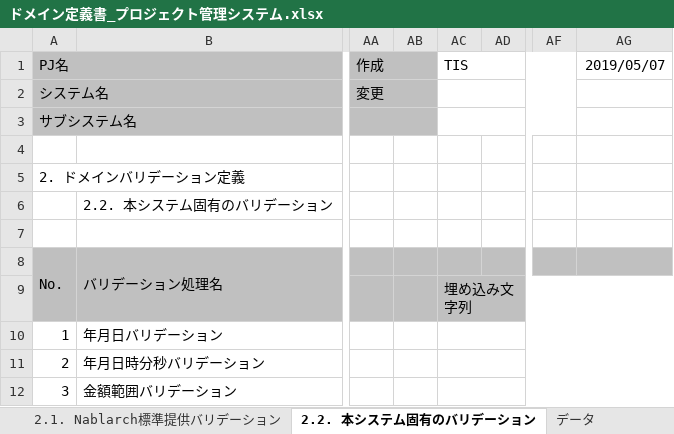
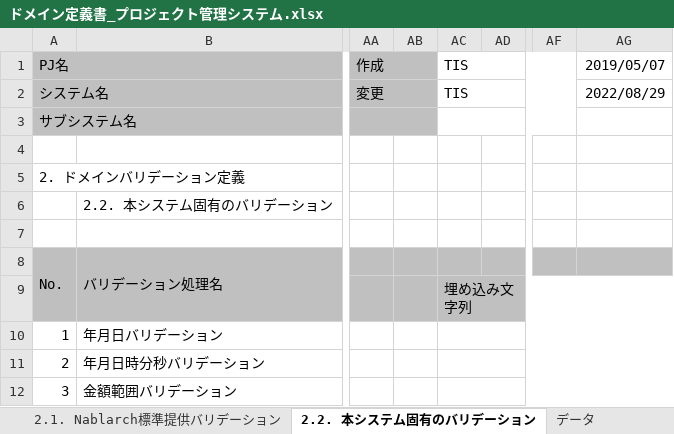
Before and after one commit to Fintan-contents/nablarch-system-development-guide, an Excel workbook: サンプルプロジェクト/設計書/A1_プロジェクト管理システム/030_アプリ設計/070_データモデル設計/ドメイン定義書_プロジェクト管理システム.xlsx, sheet 2.2. 本システム固有のバリデーション, drawn as a sheet; only a part is shown, gaps mark what is left out; values as stored, in another font and other column widths than the file's, no borders; the diff names each change by its address in the sheet, - before the commit and + after, or states it on an @@ line.

```diff
--- a/サンプルプロジェクト/設計書/A1_プロジェクト管理システム/030_アプリ設計/070_データモデル設計/ドメイン定義書_プロジェクト管理システム.xlsx (sheet 2.2. 本システム固有のバリデーション)
+++ b/サンプルプロジェクト/設計書/A1_プロジェクト管理システム/030_アプリ設計/070_データモデル設計/ドメイン定義書_プロジェクト管理システム.xlsx (sheet 2.2. 本システム固有のバリデーション)
-AC2: (empty)
+AC2: TIS
-AG2: (empty)
+AG2: 2022/08/29
```
Also changed, not shown: sheet 1. ドメイン定義, sheet 変更履歴, sheet 2.1. Nablarch標準提供バリデーション, sheet はじめに, sheet 表紙, sheet 目次, サンプルプロジェクト/設計書/A1_プロジェクト管理システム/030_アプリ設計/070_データモデル設計/テーブル定義書_A1_プロジェクト管理システム.xlsx.
